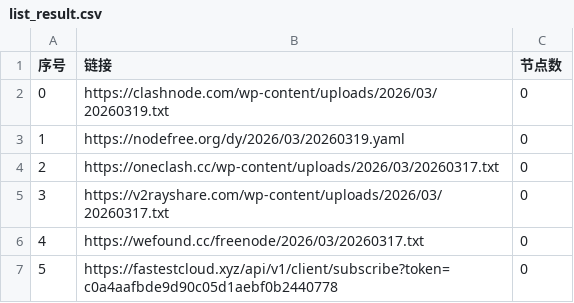
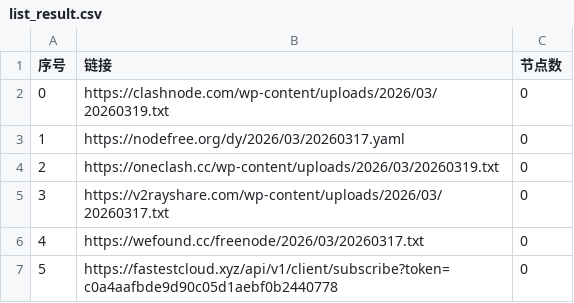
Before and after one commit to chengzhiming/AutoMergePublicNodes, a CSV file: list_result.csv, drawn as a sheet; only a part is shown.

```diff
--- a/list_result.csv
+++ b/list_result.csv
@@ -2,4 +2,4 @@
 0,https://clashnode.com/wp-content/uploads/2026/03/20260319.txt,0
-1,https://nodefree.org/dy/2026/03/20260319.yaml,0
-2,https://oneclash.cc/wp-content/uploads/2026/03/20260317.txt,0
+1,https://nodefree.org/dy/2026/03/20260317.yaml,0
+2,https://oneclash.cc/wp-content/uploads/2026/03/20260319.txt,0
 3,https://v2rayshare.com/wp-content/uploads/2026/03/20260317.txt,0
```
Also changed, not shown: 2 other files.
